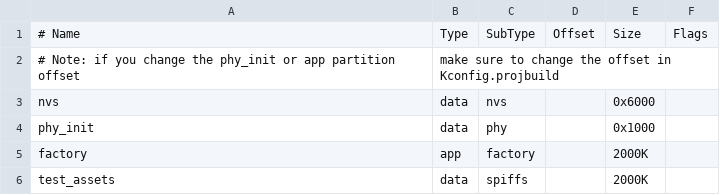
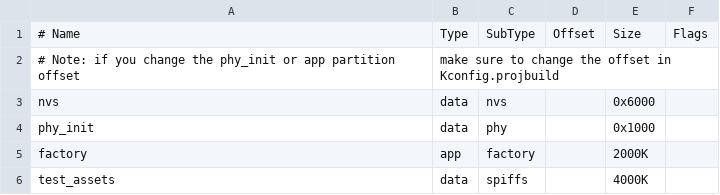
Before and after one commit to espressif2022/esp_emote_gfx, a CSV file: test_apps/test_assets/partitions.csv (was test_apps/partitions.csv), drawn as a sheet.

```diff
--- a/test_apps/partitions.csv
+++ b/test_apps/test_assets/partitions.csv
@@ -5,2 +5,2 @@ phy_init,      data, phy,           , 0x1000,
 factory,       app,  factory,       , 2000K,
-test_assets,   data, spiffs,        , 2000K,
+test_assets,   data, spiffs,        , 4000K,
```
Also changed, not shown: 38 other files.
